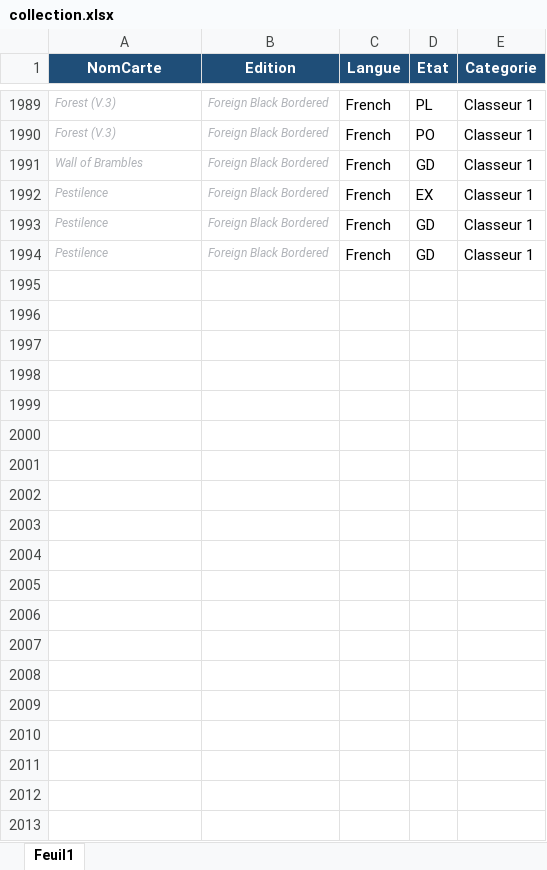
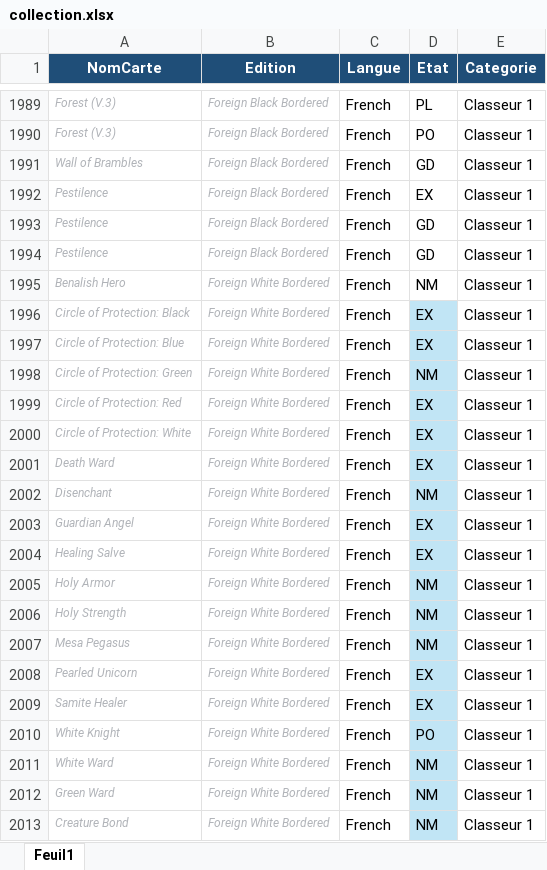
Before and after one commit to sokomano-ship-it/mtg-portfolio, an Excel workbook: uploads/collection.xlsx, sheet Feuil1, drawn as a sheet; only a part is shown, gaps mark what is left out; values as stored, in another font and other column widths than the file's, no borders; table styles not drawn; the diff covers the shown part only; the diff names each change by its address in the sheet, - before the commit and + after, or states it on an @@ line.

Commit message:
Update Collection Excel workbook

```diff
--- a/uploads/collection.xlsx (sheet Feuil1)
+++ b/uploads/collection.xlsx (sheet Feuil1)
+row 1995: Benalish Hero | Foreign White Bordered | French | NM | Classeur 1
+row 1996: Circle of Protection: Black | Foreign White Bordered | French | EX | Classeur 1
+row 1997: Circle of Protection: Blue | Foreign White Bordered | French | EX | Classeur 1
+row 1998: Circle of Protection: Green | Foreign White Bordered | French | NM | Classeur 1
+row 1999: Circle of Protection: Red | Foreign White Bordered | French | EX | Classeur 1
+row 2000: Circle of Protection: White | Foreign White Bordered | French | EX | Classeur 1
+row 2001: Death Ward | Foreign White Bordered | French | EX | Classeur 1
+row 2002: Disenchant | Foreign White Bordered | French | NM | Classeur 1
+row 2003: Guardian Angel | Foreign White Bordered | French | EX | Classeur 1
+row 2004: Healing Salve | Foreign White Bordered | French | EX | Classeur 1
+row 2005: Holy Armor | Foreign White Bordered | French | NM | Classeur 1
+row 2006: Holy Strength | Foreign White Bordered | French | NM | Classeur 1
+row 2007: Mesa Pegasus | Foreign White Bordered | French | NM | Classeur 1
+row 2008: Pearled Unicorn | Foreign White Bordered | French | EX | Classeur 1
+row 2009: Samite Healer | Foreign White Bordered | French | EX | Classeur 1
+row 2010: White Knight | Foreign White Bordered | French | PO | Classeur 1
+row 2011: White Ward | Foreign White Bordered | French | NM | Classeur 1
+row 2012: Green Ward | Foreign White Bordered | French | NM | Classeur 1
+row 2013: Creature Bond | Foreign White Bordered | French | NM | Classeur 1
```
Also changed, not shown: 86 added rows, 7 edited cells and cell formats elsewhere in this sheet.
